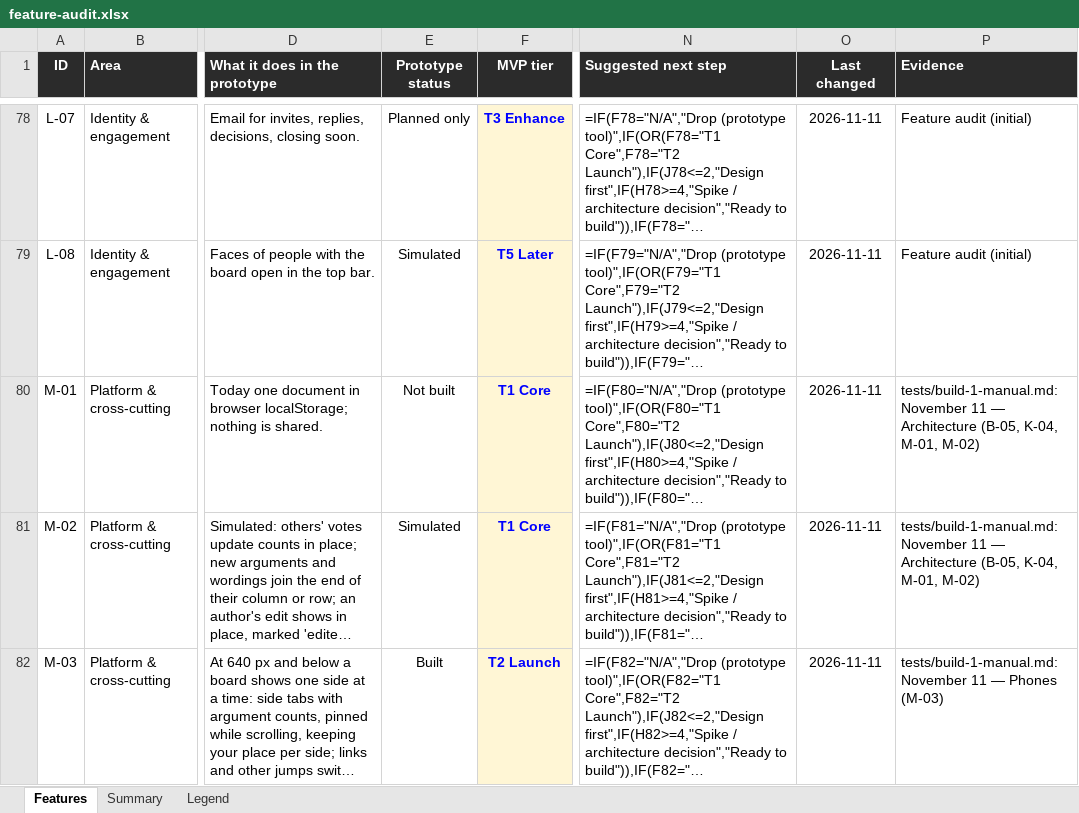
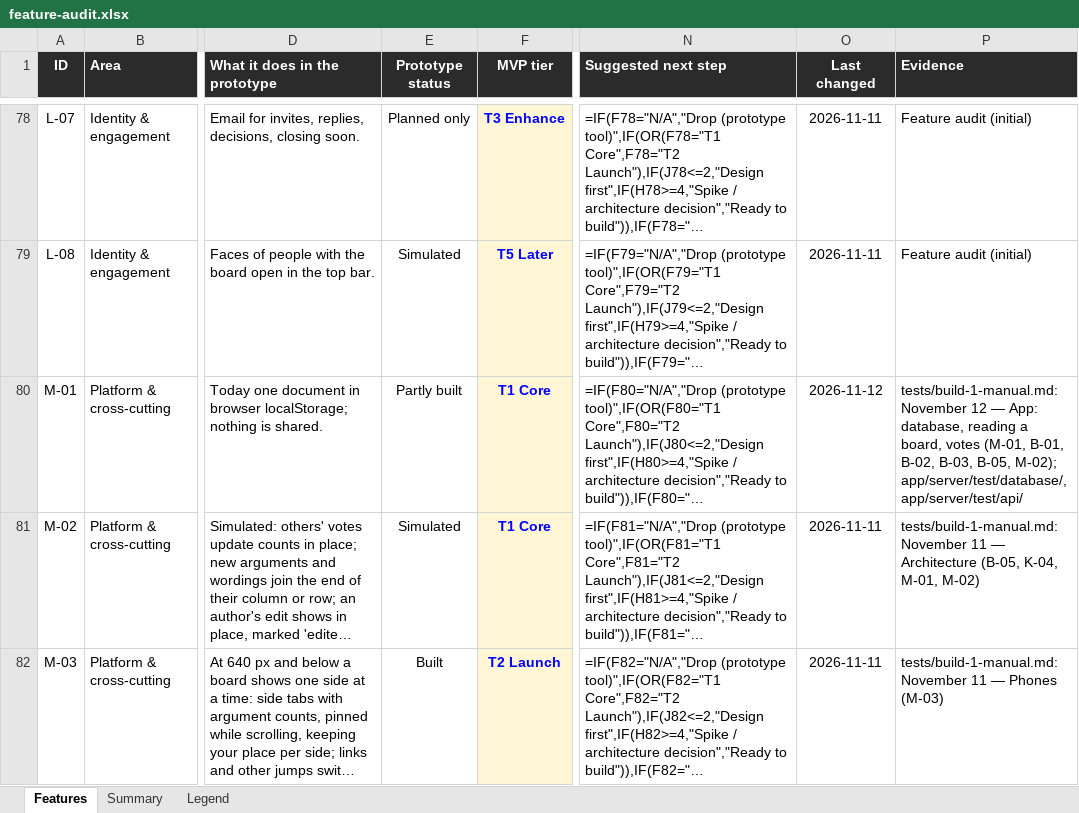
Before and after one commit to building-with-ai-f26/kfl8095-steelman, an Excel workbook: plans/feature-audit.xlsx, sheet Features, drawn as a sheet; only a part is shown, gaps mark what is left out; long unchanged cells end in …; values as stored, in another font and other column widths than the file's, no borders; formulas without a stored value are shown as written; conditional formats not drawn; the diff names each change by its address in the sheet, - before the commit and + after, or states it on an @@ line.

```diff
--- a/plans/feature-audit.xlsx (sheet Features)
+++ b/plans/feature-audit.xlsx (sheet Features)
-E80 (Prototype status): Not built
+E80 (Prototype status): Partly built
-O80 (Last changed): 2026-11-11
+O80 (Last changed): 2026-11-12
-P80 (Evidence): tests/build-1-manual.md: November 11 — Architecture (B-05, K-04, M-01, M-02)
+P80 (Evidence): tests/build-1-manual.md: November 12 — App: database, reading a board, votes (M-01, B-01, B-02, B-03, B-05, M-02); app/server/test/database/, app/server/test/api/
```
Also changed, not shown: 19 other files.
